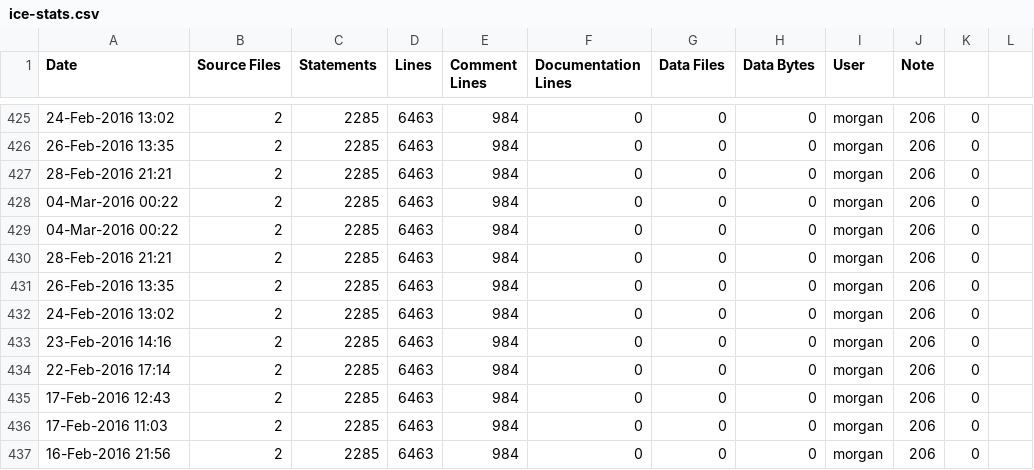
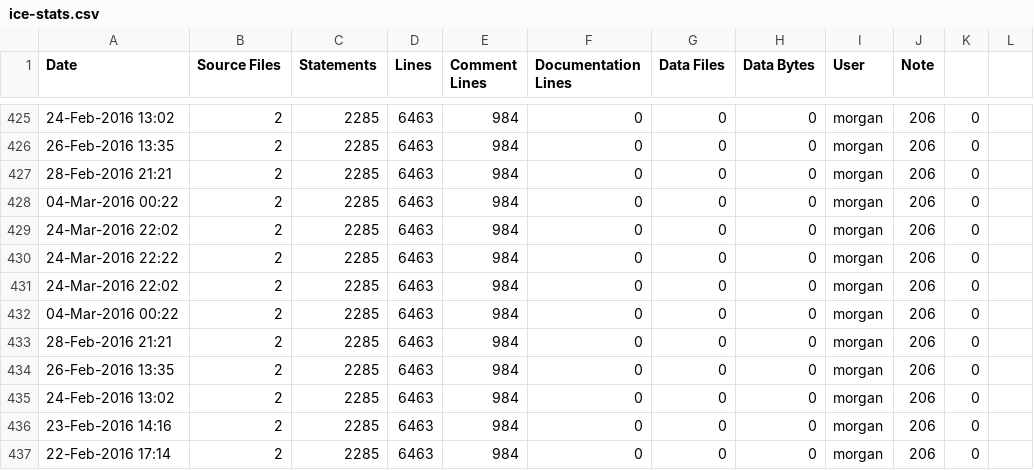
Before and after one commit to RomkoSI/G3D, a CSV file: G3D10/civetweb.lib/ice-stats.csv, drawn as a sheet; only a part is shown, gaps mark what is left out; the shorter side is filled out with more unchanged rows.

```diff
--- a/G3D10/civetweb.lib/ice-stats.csv
+++ b/G3D10/civetweb.lib/ice-stats.csv
@@ -428,2 +428,5 @@ Date,Source Files,Statements,Lines,Comment Lines,Documentation Lines,Data Files,
 04-Mar-2016 00:22,2,2285,6463,984,0,0,0,morgan,206,0
+24-Mar-2016 22:02,2,2285,6463,984,0,0,0,morgan,206,0
+24-Mar-2016 22:22,2,2285,6463,984,0,0,0,morgan,206,0
+24-Mar-2016 22:02,2,2285,6463,984,0,0,0,morgan,206,0
 04-Mar-2016 00:22,2,2285,6463,984,0,0,0,morgan,206,0
```
Also changed, not shown: G3D10/G3D.lib/ice-stats.csv, G3D10/GLG3D.lib/ice-stats.csv, 19 other files.
